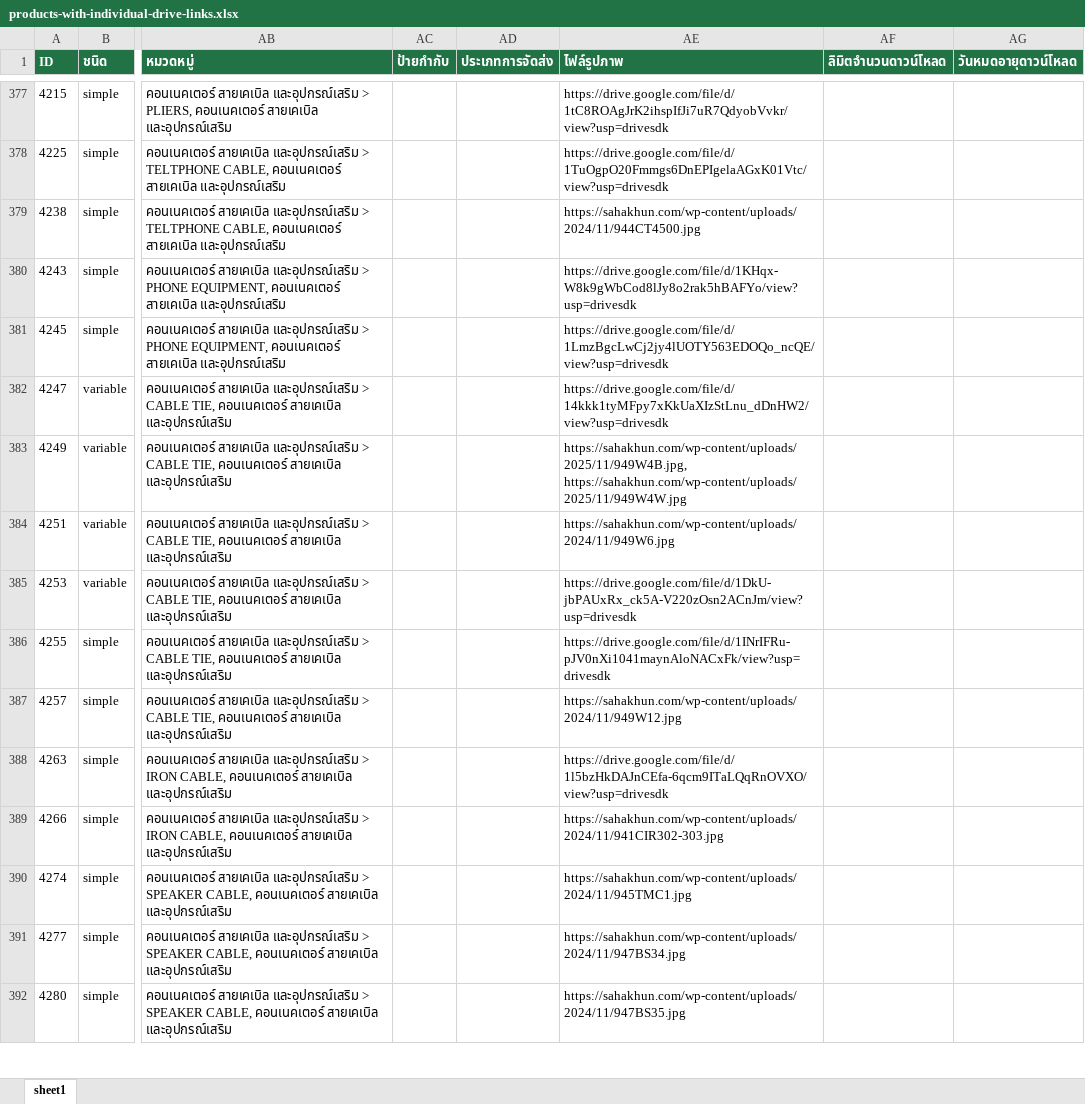
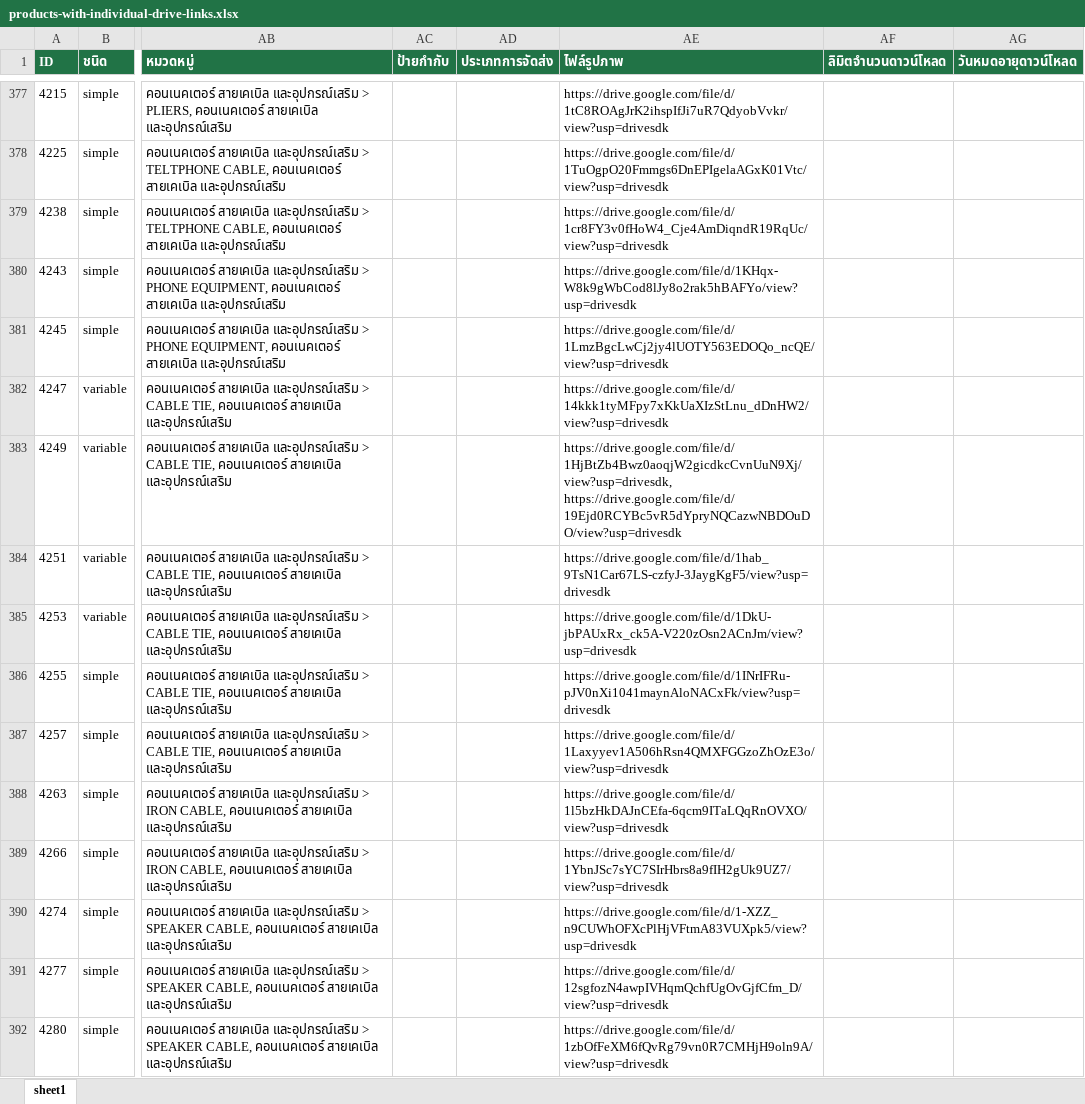
Before and after one commit to F4y03/sml-sales-dashboard, an Excel workbook: product-image-drive-output/products-with-individual-drive-links.xlsx, sheet sheet1, drawn as a sheet; only a part is shown, gaps mark what is left out; values as stored, in another font and other column widths than the file's, no borders; the diff covers the shown part only; the diff names each change by its address in the sheet, - before the commit and + after, or states it on an @@ line.

Commit message:
Add new receipt JSON files with product images and metadata for various items

```diff
--- a/product-image-drive-output/products-with-individual-drive-links.xlsx (sheet sheet1)
+++ b/product-image-drive-output/products-with-individual-drive-links.xlsx (sheet sheet1)
-AE379 (ไฟล์รูปภาพ): https://sahakhun.com/wp-content/uploads/2024/11/944CT4500.jpg
+AE379 (ไฟล์รูปภาพ): https://drive.google.com/file/d/1cr8FY3v0fHoW4_Cje4AmDiqndR19RqUc/view?usp=drivesdk
-AE383 (ไฟล์รูปภาพ): https://sahakhun.com/wp-content/uploads/2025/11/949W4B.jpg, https://sahakhun.com/wp-content/uploads/2025/11/949W4W.jpg
+AE383 (ไฟล์รูปภาพ): https://drive.google.com/file/d/1HjBtZb4Bwz0aoqjW2gicdkcCvnUuN9Xj/view?usp=drivesdk, https://drive.google.com/file/d/19Ejd0RCYBc5vR5dYpryNQCazwNBDOuDO/view?usp=drivesdk
-AE384 (ไฟล์รูปภาพ): https://sahakhun.com/wp-content/uploads/2024/11/949W6.jpg
+AE384 (ไฟล์รูปภาพ): https://drive.google.com/file/d/1hab_9TsN1Car67LS-czfyJ-3JaygKgF5/view?usp=drivesdk
-AE387 (ไฟล์รูปภาพ): https://sahakhun.com/wp-content/uploads/2024/11/949W12.jpg
+AE387 (ไฟล์รูปภาพ): https://drive.google.com/file/d/1Laxyyev1A506hRsn4QMXFGGzoZhOzE3o/view?usp=drivesdk
-AE389 (ไฟล์รูปภาพ): https://sahakhun.com/wp-content/uploads/2024/11/941CIR302-303.jpg
+AE389 (ไฟล์รูปภาพ): https://drive.google.com/file/d/1YbnJSc7sYC7SIrHbrs8a9fIH2gUk9UZ7/view?usp=drivesdk
-AE390 (ไฟล์รูปภาพ): https://sahakhun.com/wp-content/uploads/2024/11/945TMC1.jpg
+AE390 (ไฟล์รูปภาพ): https://drive.google.com/file/d/1-XZZ_n9CUWhOFXcPlHjVFtmA83VUXpk5/view?usp=drivesdk
-AE391 (ไฟล์รูปภาพ): https://sahakhun.com/wp-content/uploads/2024/11/947BS34.jpg
+AE391 (ไฟล์รูปภาพ): https://drive.google.com/file/d/12sgfozN4awpIVHqmQchfUgOvGjfCfm_D/view?usp=drivesdk
-AE392 (ไฟล์รูปภาพ): https://sahakhun.com/wp-content/uploads/2024/11/947BS35.jpg
+AE392 (ไฟล์รูปภาพ): https://drive.google.com/file/d/1zbOfFeXM6fQvRg79vn0R7CMHjH9oln9A/view?usp=drivesdk
```
Also changed, not shown: 305 edited cells elsewhere in this sheet, 27 other files.
